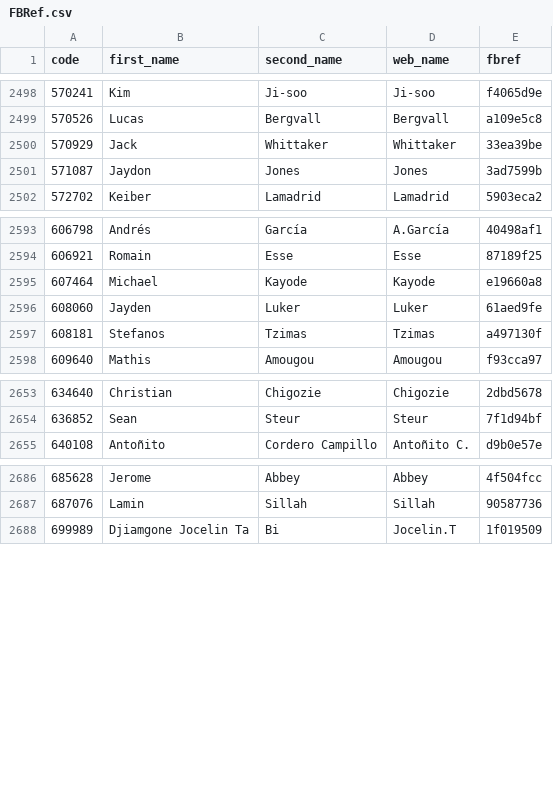
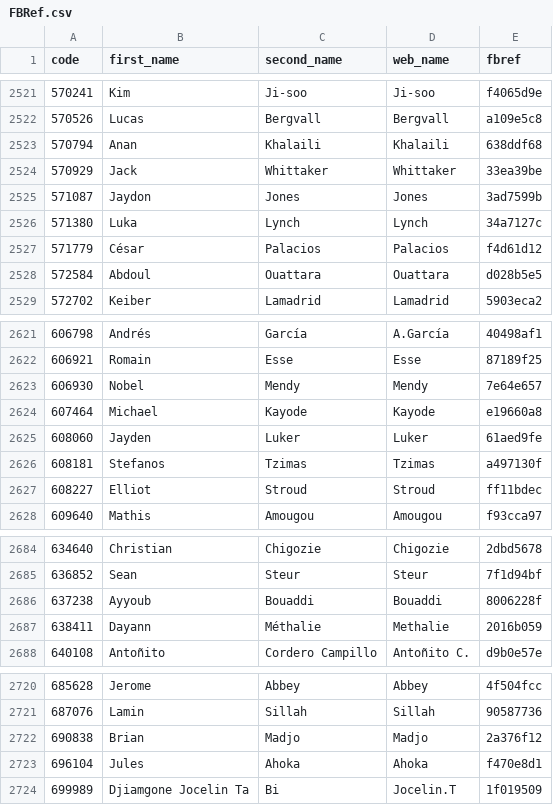
Before and after one commit to ChrisMusson/FPL-ID-Map, a CSV file: FBRef.csv, drawn as a sheet; only a part is shown, gaps mark what is left out; the diff covers the shown part only; the diff names each change by its address in the sheet, - before the commit and + after, or states it on an @@ line.

```diff
--- a/FBRef.csv
+++ b/FBRef.csv
+row 2523: 570794 | Anan | Khalaili | Khalaili | 638ddf68
+row 2526: 571380 | Luka | Lynch | Lynch | 34a7127c
+row 2527: 571779 | César | Palacios | Palacios | f4d61d12
+row 2528: 572584 | Abdoul | Ouattara | Ouattara | d028b5e5
+row 2623: 606930 | Nobel | Mendy | Mendy | 7e64e657
+row 2627: 608227 | Elliot | Stroud | Stroud | ff11bdec
+row 2686: 637238 | Ayyoub | Bouaddi | Bouaddi | 8006228f
+row 2687: 638411 | Dayann | Méthalie | Methalie | 2016b059
+row 2722: 690838 | Brian | Madjo | Madjo | 2a376f12
+row 2723: 696104 | Jules | Ahoka | Ahoka | f470e8d1
```
Also changed, not shown: 26 added rows and 9 edited cells elsewhere in this file, Master.csv, Transfermarkt.csv, 2 other files.
